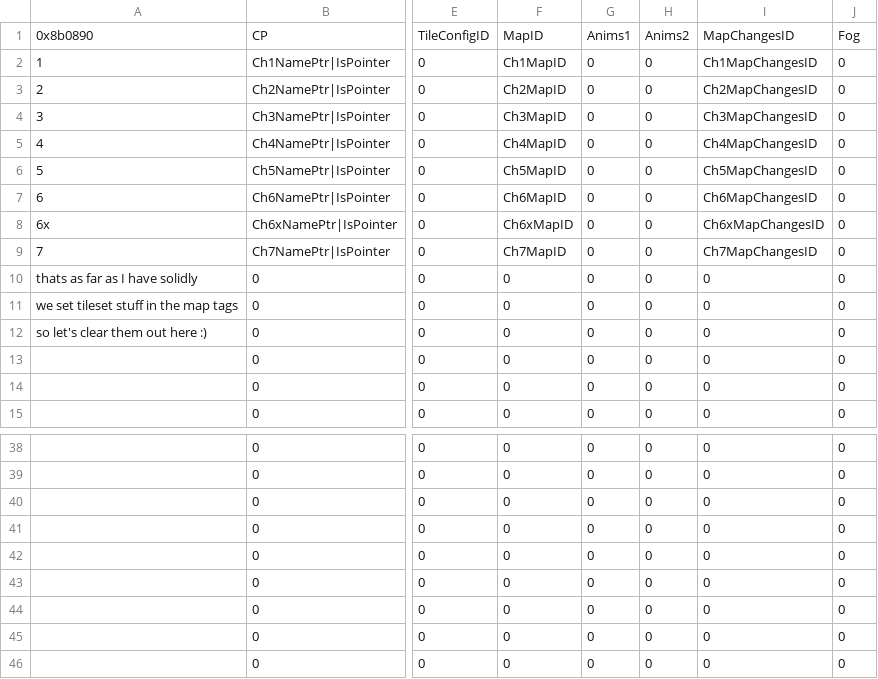
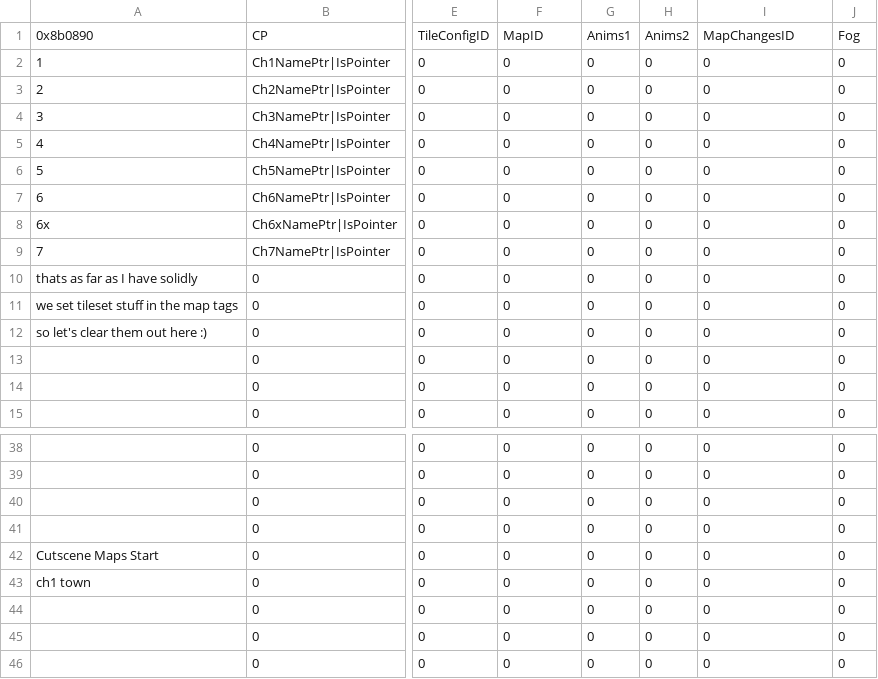
Before and after one commit to sme23/fh, a CSV file: Tables/NightmareModules/ChapterData/ChapterData.csv, drawn as a sheet; only a part is shown, gaps mark what is left out; the diff names each change by its address in the sheet, - before the commit and + after, or states it on an @@ line.

Commit message:
chapter def stuff

```diff
--- a/Tables/NightmareModules/ChapterData/ChapterData.csv
+++ b/Tables/NightmareModules/ChapterData/ChapterData.csv
-F2: Ch1MapID
+F2: 0
-I2: Ch1MapChangesID
+I2: 0
-F3: Ch2MapID
+F3: 0
-I3: Ch2MapChangesID
+I3: 0
-F4: Ch3MapID
+F4: 0
-I4: Ch3MapChangesID
+I4: 0
-F5: Ch4MapID
+F5: 0
-I5: Ch4MapChangesID
+I5: 0
-F6: Ch5MapID
+F6: 0
-I6: Ch5MapChangesID
+I6: 0
-F7: Ch6MapID
+F7: 0
-I7: Ch6MapChangesID
+I7: 0
-F8: Ch6xMapID
+F8: 0
-I8: Ch6xMapChangesID
+I8: 0
-F9: Ch7MapID
+F9: 0
-I9: Ch7MapChangesID
+I9: 0
-A42: (empty)
+A42: Cutscene Maps Start
-A43: (empty)
+A43: ch1 town
```
Also changed, not shown: 2 other files.
